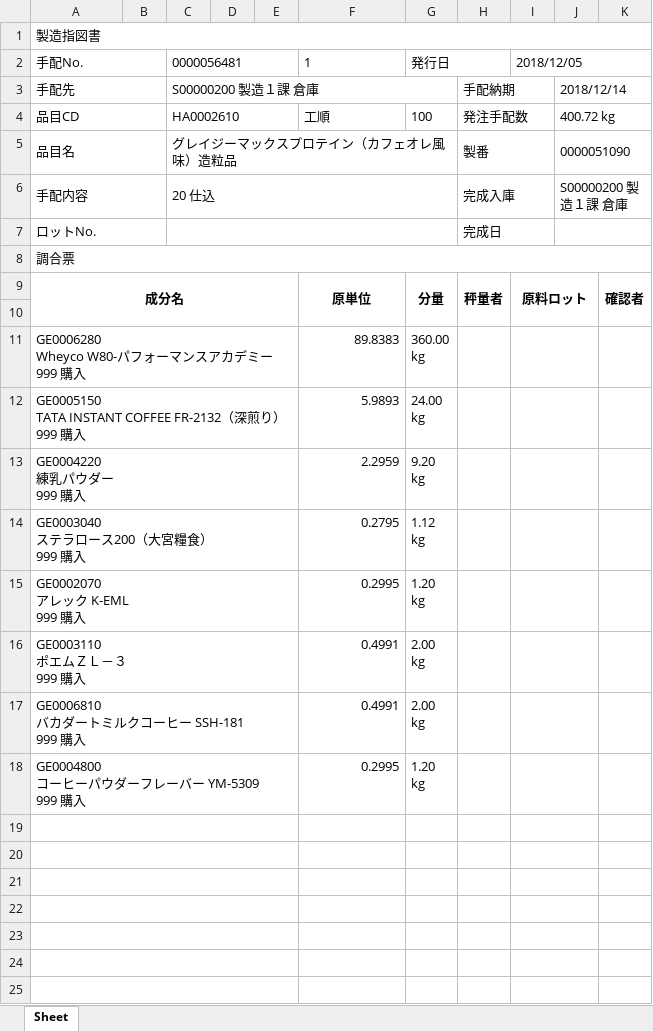
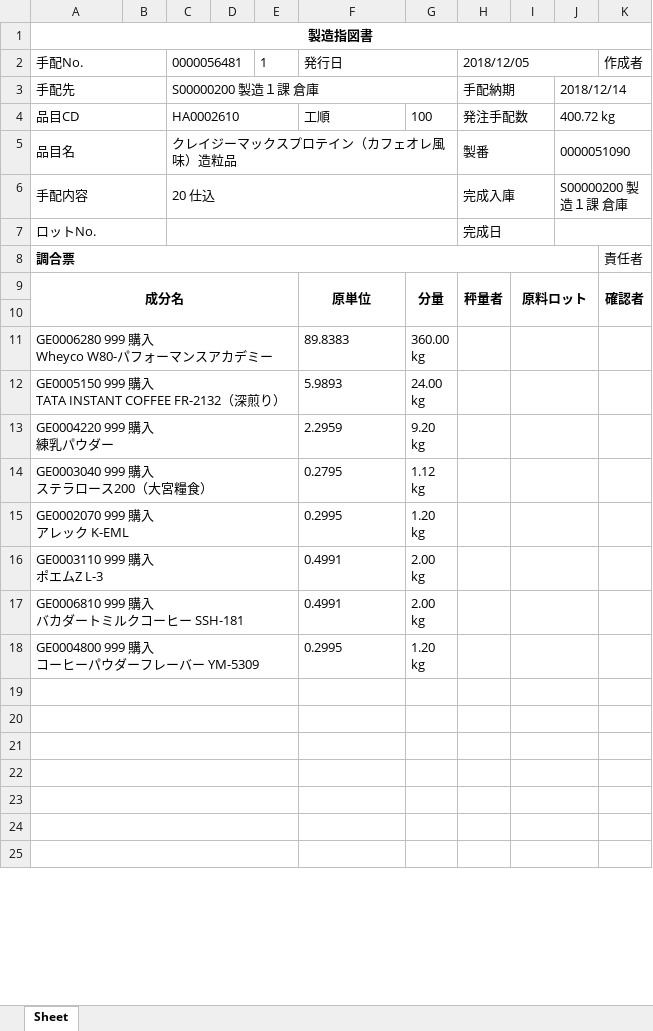
Before and after one commit to wesleylwu/Mirror-Report-AI, an Excel workbook: output/IMG_9688.xlsx, sheet Sheet, drawn as a sheet; only a part is shown; values as stored, in another font and other column widths than the file's, no borders; removed rows and columns are numbered as before the commit, all else as after; ↵ is a line break in a cell; the diff names each change by its address in the sheet, - before the commit and + after, or states it on an @@ line.

```diff
--- a/output/IMG_9688.xlsx (sheet Sheet)
+++ b/output/IMG_9688.xlsx (sheet Sheet)
@@ A1 bold: off → on, alignment: left → center @@
-row 2: 手配No. |  | 0000056481 |  |  | 1 | 発行日 |  | 2018/12/05
+row 2: 手配No. |  | 0000056481 |  | 1 | 発行日 |  | 2018/12/05 |  |  | 作成者
-C5: グレイジーマックスプロテイン（カフェオレ風味）造粒品
+C5: クレイジーマックスプロテイン（カフェオレ風味）造粒品
-A8 bold: off
+A8 bold: on
-A8:K8 merged
+A8:J8 merged
-K8: (empty)
+K8: 責任者
-A11: GE0006280 ↵ Wheyco W80-パフォーマンスアカデミー ↵ 999 購入
+A11: GE0006280 999 購入 ↵ Wheyco W80-パフォーマンスアカデミー
-F11:F18 alignment: right
+F11:F18 alignment: left
-A12: GE0005150 ↵ TATA INSTANT COFFEE FR-2132（深煎り） ↵ 999 購入
+A12: GE0005150 999 購入 ↵ TATA INSTANT COFFEE FR-2132（深煎り）
-A13: GE0004220 ↵ 練乳パウダー ↵ 999 購入
+A13: GE0004220 999 購入 ↵ 練乳パウダー
-A14: GE0003040 ↵ ステラロース200（大宮糧食） ↵ 999 購入
+A14: GE0003040 999 購入 ↵ ステラロース200（大宮糧食）
-A15: GE0002070 ↵ アレック K-EML ↵ 999 購入
+A15: GE0002070 999 購入 ↵ アレック K-EML
-A16: GE0003110 ↵ ポエムＺＬ－３ ↵ 999 購入
+A16: GE0003110 999 購入 ↵ ポエムZ L-3
-A17: GE0006810 ↵ バカダートミルクコーヒー SSH-181 ↵ 999 購入
+A17: GE0006810 999 購入 ↵ バカダートミルクコーヒー SSH-181
-A18: GE0004800 ↵ コーヒーパウダーフレーバー YM-5309 ↵ 999 購入
+A18: GE0004800 999 購入 ↵ コーヒーパウダーフレーバー YM-5309
```
Also changed, not shown: output/IMG_9689.xlsx, 4 other files.
